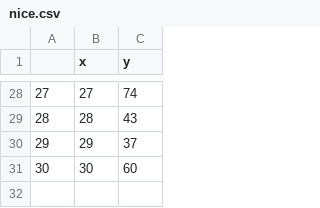
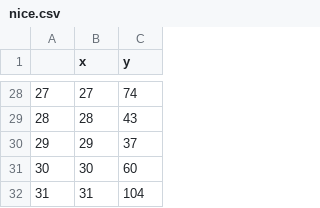
Before and after one commit to murpholinox/plotcovid19mx, a CSV file: nice.csv, drawn as a sheet; only a part is shown, gaps mark what is left out.

```diff
--- a/nice.csv
+++ b/nice.csv
@@ -31 +31,2 @@
 "30",30,60
+"31",31,104
```
Also changed, not shown: clean.csv, clean_r.csv, 10 other files.
